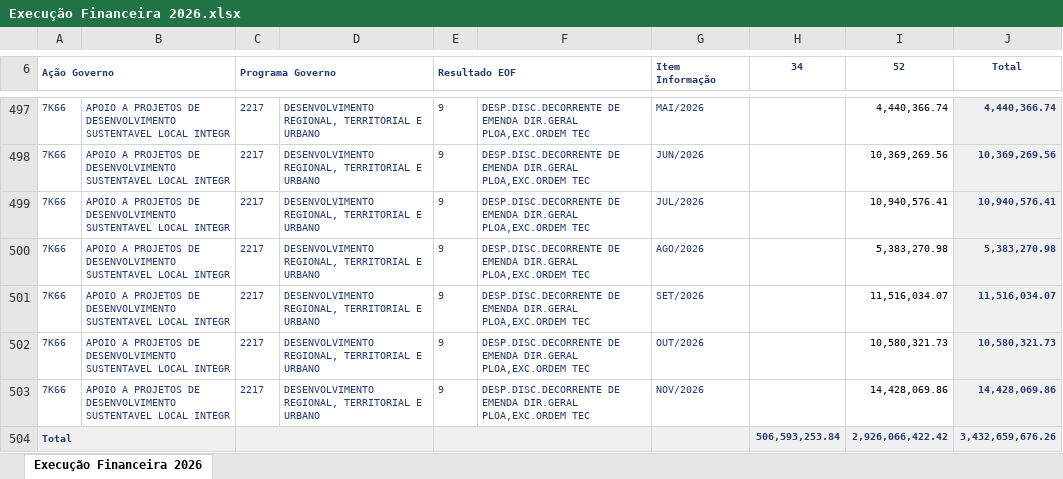
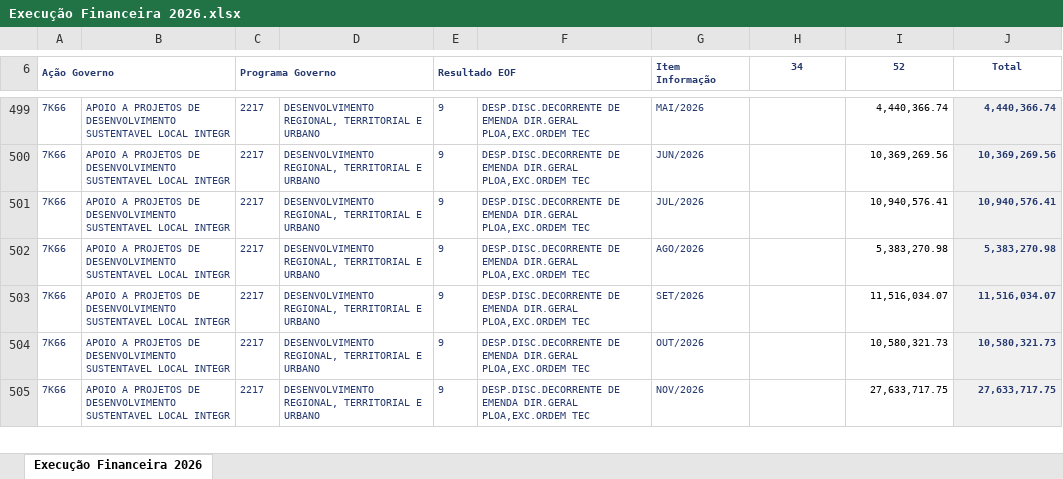
Before and after one commit to wproj-dev/orcamento.ogufgts, an Excel workbook: Execução Financeira 2026.xlsx, sheet Execução Financeira 2026, drawn as a sheet; only a part is shown, gaps mark what is left out; values as stored, in another font and other column widths than the file's, no borders; removed rows and columns are numbered as before the commit, all else as after; the diff covers the shown part only; the diff names each change by its address in the sheet, - before the commit and + after, or states it on an @@ line.

```diff
--- a/Execução Financeira 2026.xlsx (sheet Execução Financeira 2026)
+++ b/Execução Financeira 2026.xlsx (sheet Execução Financeira 2026)
-I505 (52): 14,428,069.86
+I505 (52): 27,633,717.75
-J505 (Total): 14,428,069.86
+J505 (Total): 27,633,717.75
-row 504: Total |  |  |  |  |  |  | 506,593,253.84 | 2,926,066,422.42 | 3,432,659,676.26
```
Also changed, not shown: 3 added rows and 51 edited cells elsewhere in this sheet, EXECUÇÃO 2319 2026.xlsx, 2 other files.
